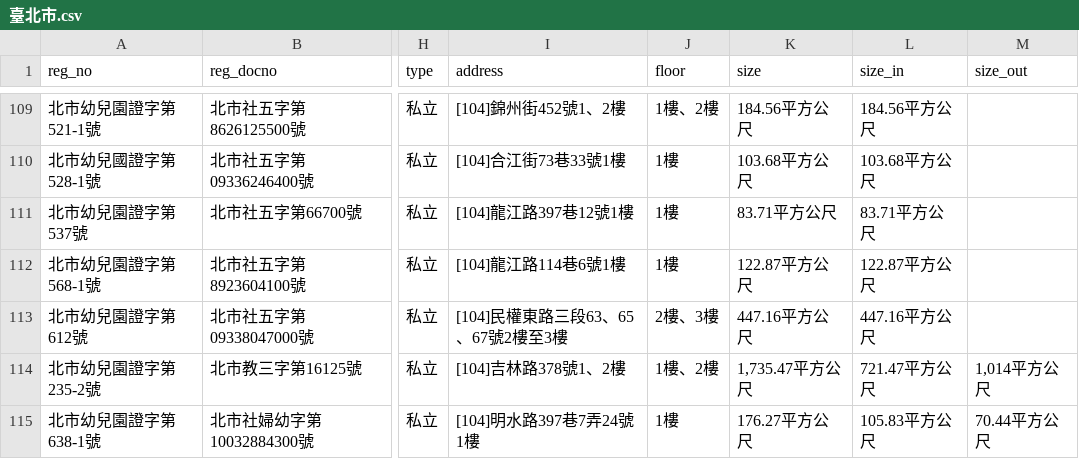
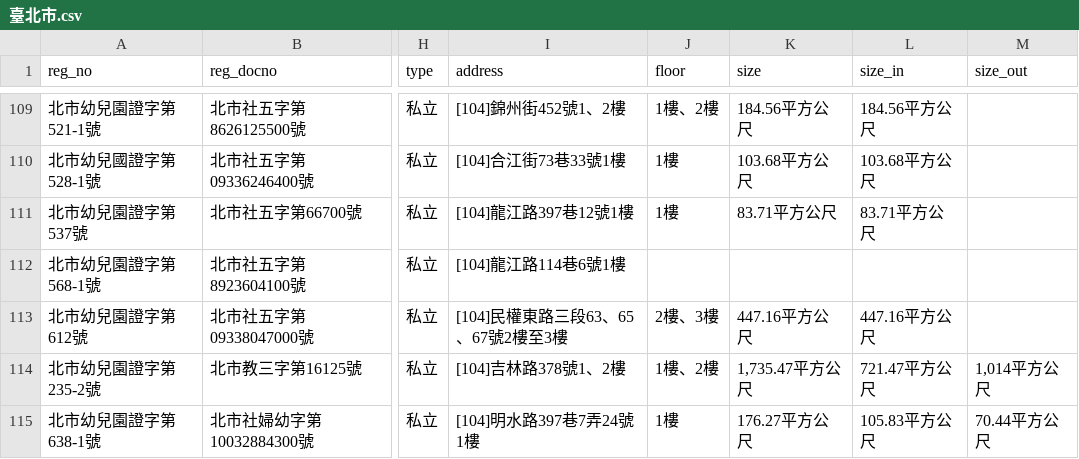
Before and after one commit to kiang/ap.ece.moe.edu.tw, a CSV file: docs/data/臺北市.csv, drawn as a sheet; only a part is shown, gaps mark what is left out; the diff names each change by its address in the sheet, - before the commit and + after, or states it on an @@ line.

```diff
--- a/docs/data/臺北市.csv
+++ b/docs/data/臺北市.csv
-J112 (floor): 1樓
+J112 (floor): (empty)
-K112 (size): 122.87平方公尺
+K112 (size): (empty)
-L112 (size_in): 122.87平方公尺
+L112 (size_in): (empty)
```
Also changed, not shown: docs/data/新竹縣.csv, docs/data/臺中市.csv, 6 other files.
